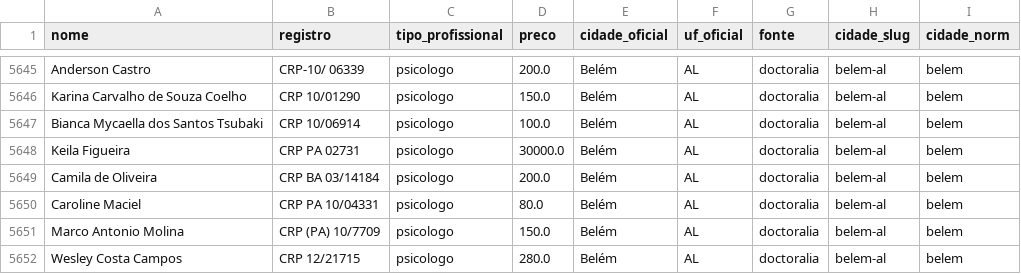
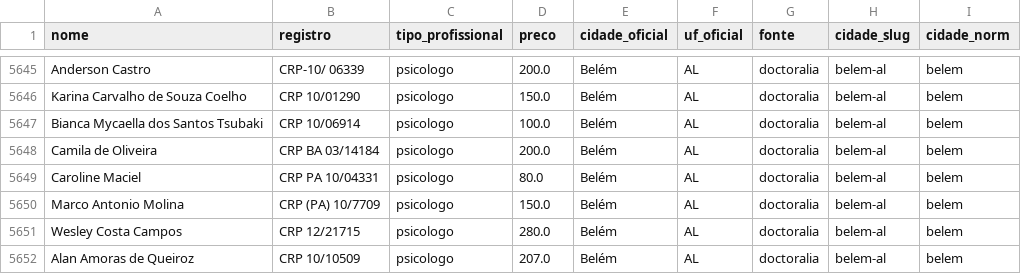
Before and after one commit to Letolsilva/CD---Projeto-final, a CSV file: output/dados_precos_unificados.csv, drawn as a sheet; only a part is shown, gaps mark what is left out; the shorter side is filled out with more unchanged rows; the diff names each change by its address in the sheet, - before the commit and + after, or states it on an @@ line.

Commit message:
new data

```diff
--- a/output/dados_precos_unificados.csv
+++ b/output/dados_precos_unificados.csv
-row 5648: Keila Figueira | CRP PA 02731 | psicologo | 30000.0 | Belém | AL | doctoralia | belem-al | belem
```
Also changed, not shown: output/base_precos_mentais_2020_2024.csv, output/base_precos_mentais_2023.csv, 13 other files.
